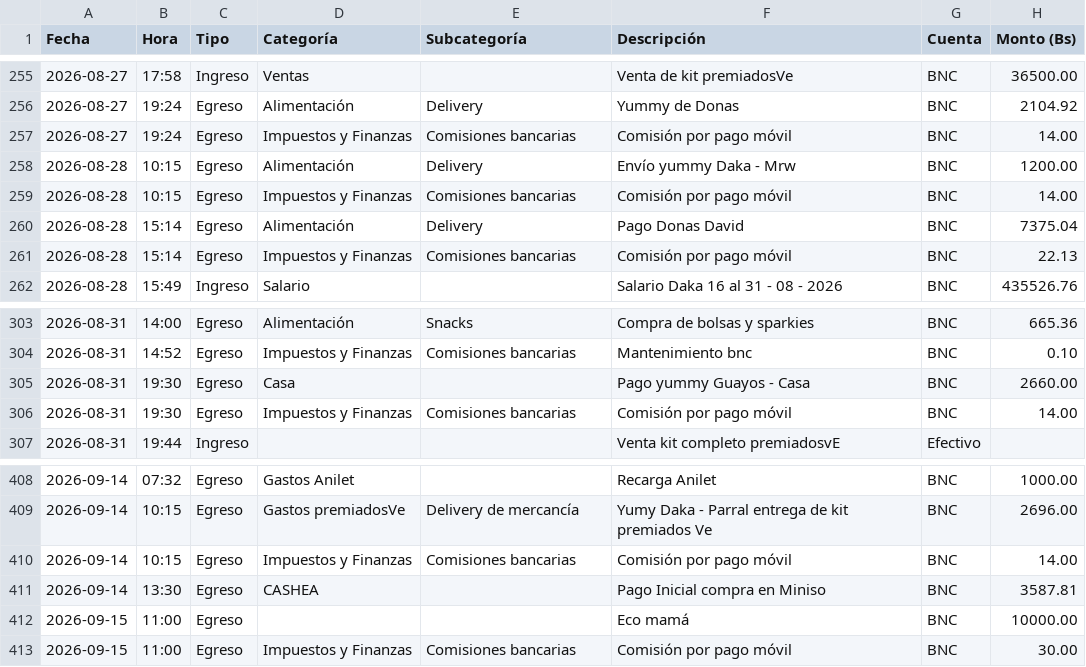
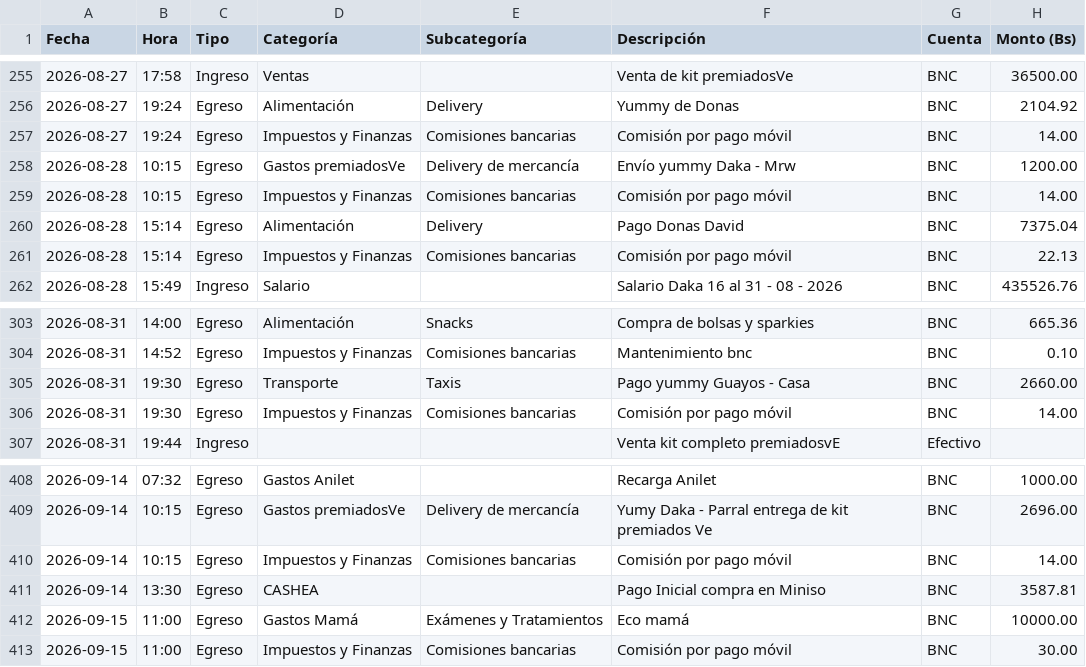
Before and after one commit to MarlonJ21/Finanzas, a CSV file: rial-movimientos_2000-01-01_a_2100-12-31.csv, drawn as a sheet; only a part is shown, gaps mark what is left out; the diff covers the shown part only; the diff names each change by its address in the sheet, - before the commit and + after, or states it on an @@ line.

```diff
--- a/rial-movimientos_2000-01-01_a_2100-12-31.csv
+++ b/rial-movimientos_2000-01-01_a_2100-12-31.csv
-D258 (Categoría): Alimentación
+D258 (Categoría): Gastos premiadosVe
-E258 (Subcategoría): Delivery
+E258 (Subcategoría): Delivery de mercancía
-D305 (Categoría): Casa
+D305 (Categoría): Transporte
-E305 (Subcategoría): (empty)
+E305 (Subcategoría): Taxis
-D412 (Categoría): (empty)
+D412 (Categoría): Gastos Mamá
-E412 (Subcategoría): (empty)
+E412 (Subcategoría): Exámenes y Tratamientos
```
Also changed, not shown: 4 removed rows and 62 edited cells elsewhere in this file, output/duplicados_revision.csv, output/plan_presupuesto_audit.csv, 8 other files.
